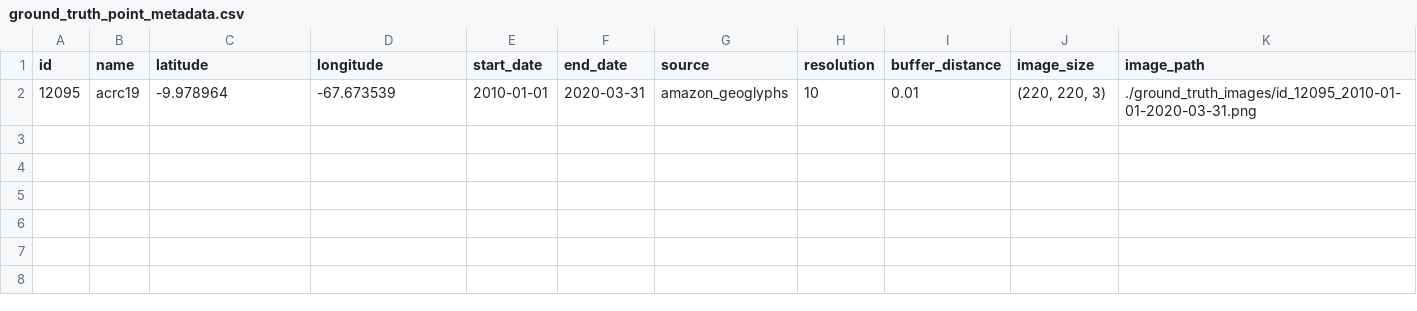
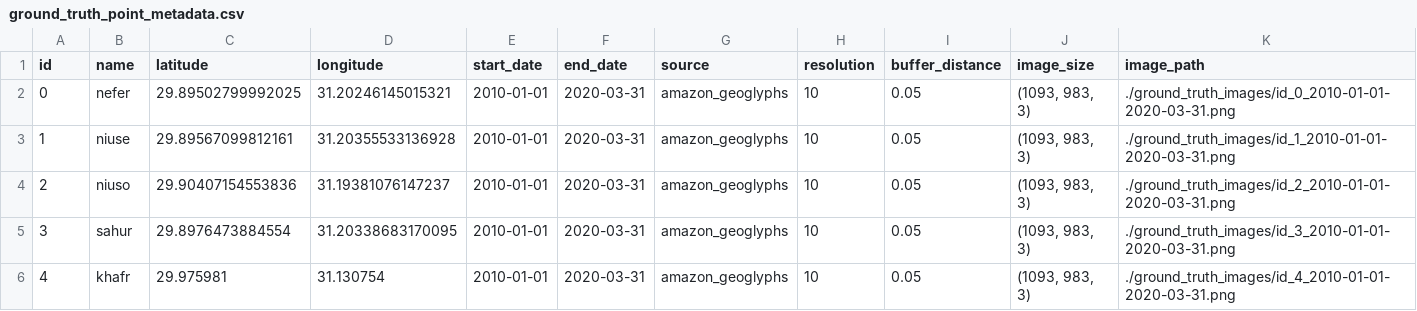
Before and after one commit to user5254532/Archarology, a CSV file: ground_truth_images/ground_truth_point_metadata.csv, drawn as a sheet; removed rows and columns are numbered as before the commit, all else as after; the diff names each change by its address in the sheet, - before the commit and + after, or states it on an @@ line.

```diff
--- a/ground_truth_images/ground_truth_point_metadata.csv
+++ b/ground_truth_images/ground_truth_point_metadata.csv
-row 2: 12095 | acrc19 | -9.978964 | -67.673539 | 2010-01-01 | 2020-03-31 | amazon_geoglyphs | 10 | 0.01 | (220, 220, 3) | ./ground_truth_images/id_12095_2010-01-01-2020-03-31.png
+row 2: 0 | nefer | 29.89502799992025 | 31.20246145015321 | 2010-01-01 | 2020-03-31 | amazon_geoglyphs | 10 | 0.05 | (1093, 983, 3) | ./ground_truth_images/id_0_2010-01-01-2020-03-31.png
+row 3: 1 | niuse | 29.89567099812161 | 31.20355533136928 | 2010-01-01 | 2020-03-31 | amazon_geoglyphs | 10 | 0.05 | (1093, 983, 3) | ./ground_truth_images/id_1_2010-01-01-2020-03-31.png
+row 4: 2 | niuso | 29.90407154553836 | 31.19381076147237 | 2010-01-01 | 2020-03-31 | amazon_geoglyphs | 10 | 0.05 | (1093, 983, 3) | ./ground_truth_images/id_2_2010-01-01-2020-03-31.png
+row 5: 3 | sahur | 29.8976473884554 | 31.20338683170095 | 2010-01-01 | 2020-03-31 | amazon_geoglyphs | 10 | 0.05 | (1093, 983, 3) | ./ground_truth_images/id_3_2010-01-01-2020-03-31.png
+row 6: 4 | khafr | 29.975981 | 31.130754 | 2010-01-01 | 2020-03-31 | amazon_geoglyphs | 10 | 0.05 | (1093, 983, 3) | ./ground_truth_images/id_4_2010-01-01-2020-03-31.png
```
Also changed, not shown: 7 other files.
